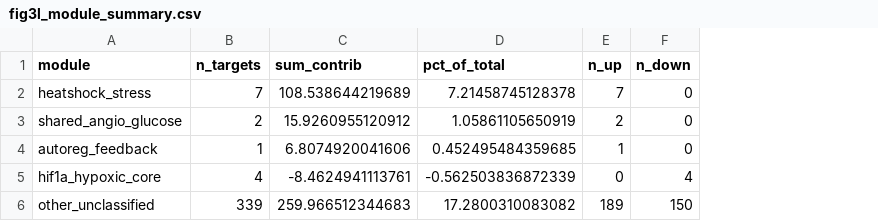
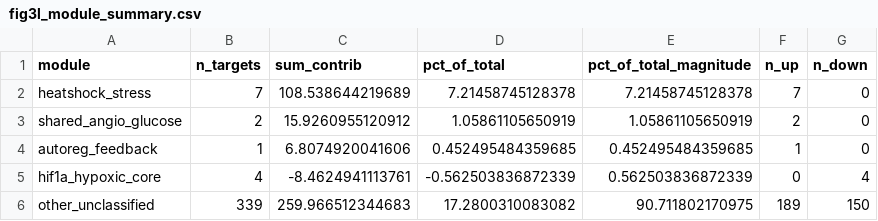
Before and after one commit to Mogilenko-Lab/STING-JR-mouse-treg-temp-GSE329522, a CSV file: 03_results/04_tf/tables/fig3l_module_summary.csv, drawn as a sheet; the diff names each change by its address in the sheet, - before the commit and + after, or states it on an @@ line.

Commit message:
fix(hif-attribution): rebuild the panel, and say which denominator each percentage uses
The panel shipped with its title clipped mid-word and its subtitle truncated at the right
edge, carrying "the contamination" as a facet label and a conclusion in capitals. Titles
name the panel now, each module carries its own n and sum, and the subtitle separates the
three HIF-annotated modules (+14.27) from the heat-shock/stress module (+108.54) instead of
asserting what the pattern means. Bucket labels move into config beside the bucket colours,
so the cross-species counterpart inherits one definition rather than a retyped copy.

The summary table had a subtler problem: `pct_of_total` puts a net module sum over a gross
denominator. It does not sum to 100, and it understates any module whose members cancel --
other_unclassified is 189 up against 150 down, so it read 17.3% against a true magnitude
share of 90.7%. That convention is deliberate and shared with fig3g, so it stays; a
`pct_of_total_magnitude` column joins it, sums to 100, and is the one to quote when the
claim is how much of the score a module carries. The two agree for every uniform-sign
module and diverge on exactly the two where the distinction matters.

Which changes what this figure can be said to show. The four curated modules carry 9.3% of
the regulon's contribution magnitude, not most of it, so the bucket sums are a reading aid
and not a partition of the score. The result that survives is directional and independent of
how the buckets were drawn: the four genes whose induction is the signature of HIF1a
activity are all repressed in the contrast meant to induce them.

Figure byte-identical after the table change, as it should be -- the panel draws n and sum,
never percentages. No other table moved.

```diff
--- a/03_results/04_tf/tables/fig3l_module_summary.csv
+++ b/03_results/04_tf/tables/fig3l_module_summary.csv
+column E (pct_of_total_magnitude), rows 2-6: 7.21458745128378 | 1.05861105650919 | 0.452495484359685 | 0.562503836872339 | 90.711802170975
```
Also changed, not shown: 38 other files.
